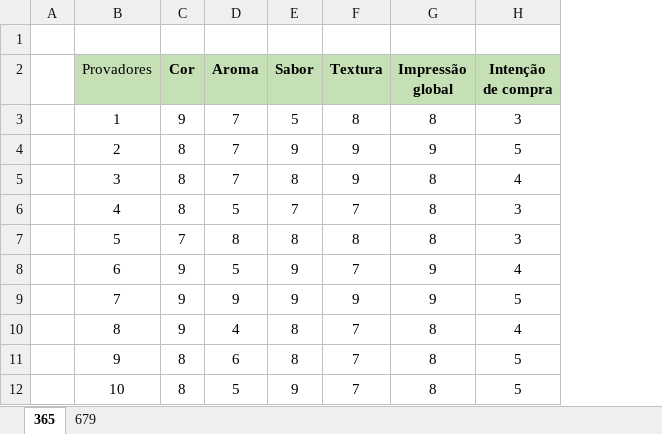
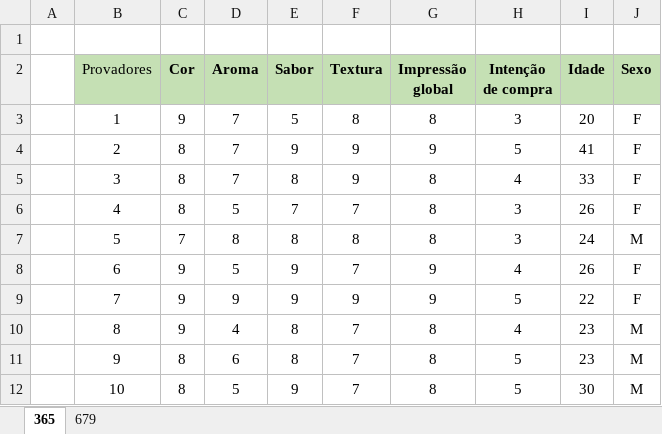
Before and after one commit to CarlosDouradoPGR/Portifolio, an Excel workbook: Analise_comercial/Pasta1.xlsx, sheet 365, drawn as a sheet; only a part is shown; values as stored, in another font and other column widths than the file's, no borders; table styles not drawn; the diff names each change by its address in the sheet, - before the commit and + after, or states it on an @@ line.

```diff
--- a/Analise_comercial/Pasta1.xlsx (sheet 365)
+++ b/Analise_comercial/Pasta1.xlsx (sheet 365)
+column I (Idade), rows 3-12: 20 | 41 | 33 | 26 | 24 | 26 | 22 | 23 | 23 | 30
+column J (Sexo), rows 3-12: F | F | F | F | M | F | F | M | M | M
```
Also changed, not shown: sheet 679, 2 other files.
